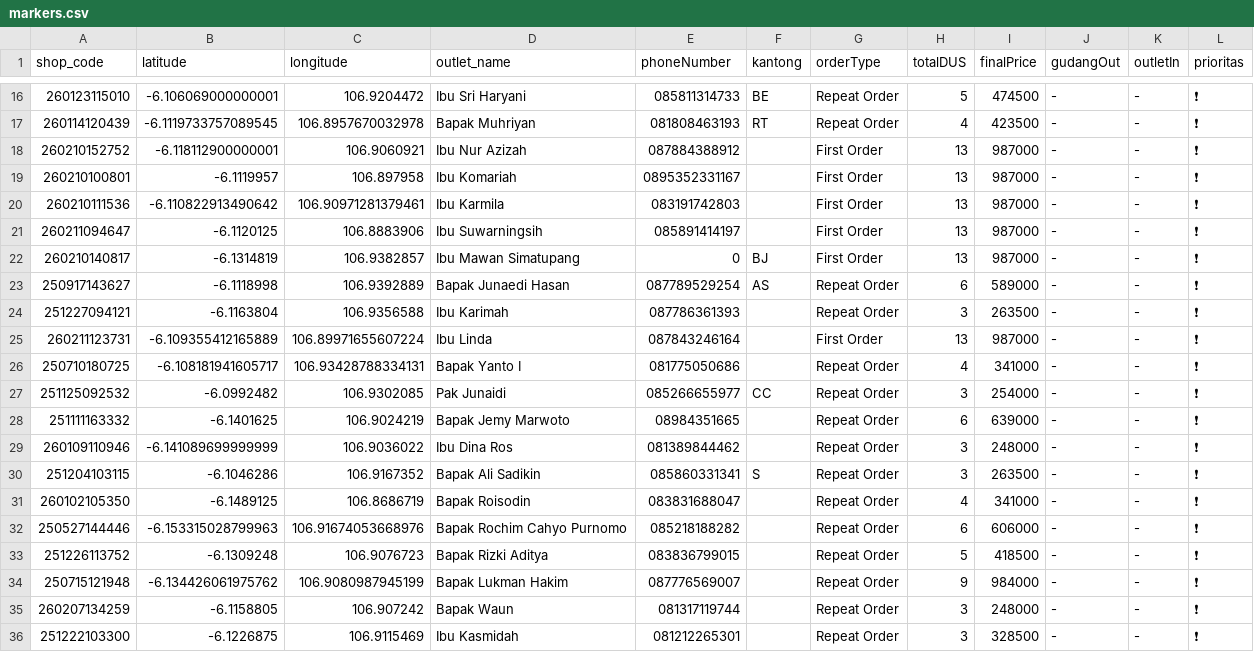
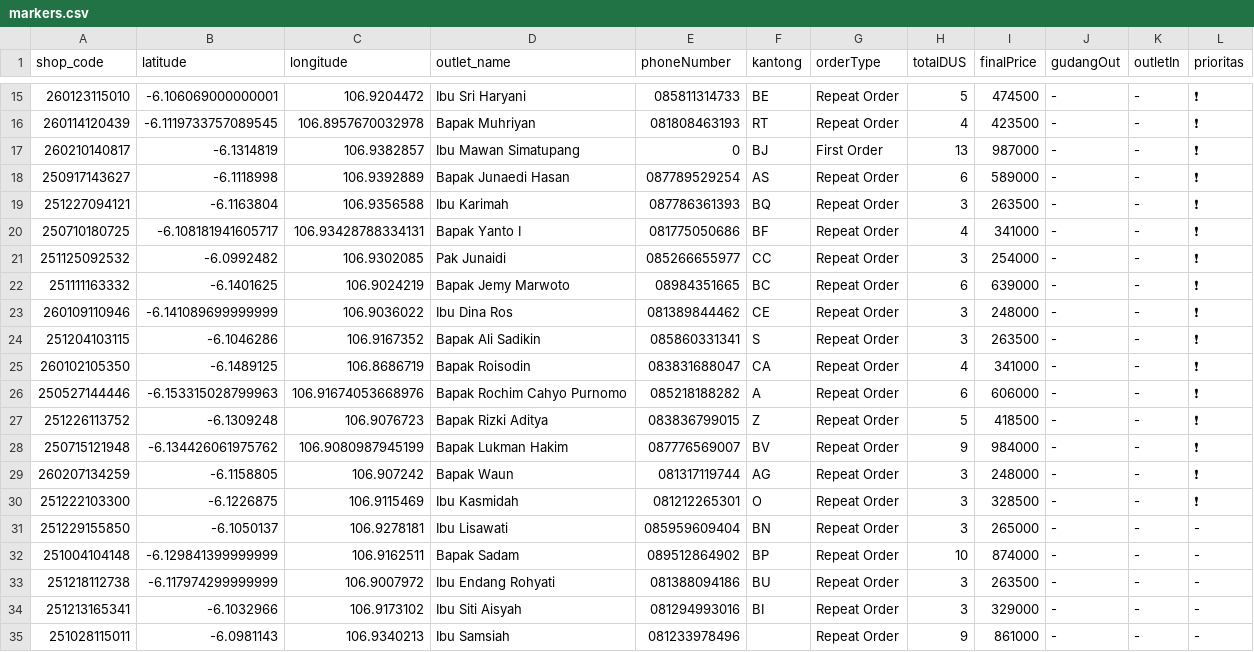
Before and after one commit to AlimanIrawan/indonesia-delivery-map-system, a CSV file: public/markers.csv, drawn as a sheet; only a part is shown, gaps mark what is left out; the diff covers the shown part only.

Commit message:
🚚 更新送货数据 - 2026/02/12

```diff
--- a/public/markers.csv
+++ b/public/markers.csv
@@ -17,20 +16,20 @@ shop_code,latitude,longitude,outlet_name,phoneNumber,kantong,orderType,totalDUS,
 260114120439,-6.1119733757089545,106.8957670032978,"Bapak Muhriyan","081808463193","RT","Repeat Order","4","423500","-","-","❗"
-260210152752,-6.118112900000001,106.9060921,"Ibu Nur Azizah ","087884388912","","First Order","13","987000","-","-","❗"
-260210100801,-6.1119957,106.897958,"Ibu Komariah","0895352331167","","First Order","13","987000","-","-","❗"
-260210111536,-6.110822913490642,106.90971281379461,"Ibu Karmila","083191742803","","First Order","13","987000","-","-","❗"
-260211094647,-6.1120125,106.8883906,"Ibu Suwarningsih","085891414197","","First Order","13","987000","-","-","❗"
 260210140817,-6.1314819,106.9382857,"Ibu Mawan Simatupang","0","BJ","First Order","13","987000","-","-","❗"
 250917143627,-6.1118998,106.9392889,"Bapak Junaedi Hasan","087789529254","AS","Repeat Order","6","589000","-","-","❗"
-251227094121,-6.1163804,106.9356588,"Ibu Karimah","087786361393","","Repeat Order","3","263500","-","-","❗"
-260211123731,-6.109355412165889,106.89971655607224,"Ibu Linda","087843246164","","First Order","13","987000","-","-","❗"
-250710180725,-6.108181941605717,106.93428788334131,"Bapak Yanto I","081775050686","","Repeat Order","4","341000","-","-","❗"
+251227094121,-6.1163804,106.9356588,"Ibu Karimah","087786361393","BQ","Repeat Order","3","263500","-","-","❗"
+250710180725,-6.108181941605717,106.93428788334131,"Bapak Yanto I","081775050686","BF","Repeat Order","4","341000","-","-","❗"
 251125092532,-6.0992482,106.9302085,"Pak Junaidi","085266655977","CC","Repeat Order","3","254000","-","-","❗"
-251111163332,-6.1401625,106.9024219,"Bapak Jemy Marwoto","08984351665","","Repeat Order","6","639000","-","-","❗"
-260109110946,-6.141089699999999,106.9036022,"Ibu Dina Ros ","081389844462","","Repeat Order","3","248000","-","-","❗"
+251111163332,-6.1401625,106.9024219,"Bapak Jemy Marwoto","08984351665","BC","Repeat Order","6","639000","-","-","❗"
+260109110946,-6.141089699999999,106.9036022,"Ibu Dina Ros ","081389844462","CE","Repeat Order","3","248000","-","-","❗"
 251204103115,-6.1046286,106.9167352,"Bapak Ali Sadikin","085860331341","S","Repeat Order","3","263500","-","-","❗"
-260102105350,-6.1489125,106.8686719,"Bapak Roisodin","083831688047","","Repeat Order","4","341000","-","-","❗"
-250527144446,-6.153315028799963,106.91674053668976,"Bapak Rochim Cahyo Purnomo","085218188282","","Repeat Order","6","606000","-","-","❗"
-251226113752,-6.1309248,106.9076723,"Bapak Rizki Aditya ","083836799015","","Repeat Order","5","418500","-","-","❗"
-250715121948,-6.134426061975762,106.9080987945199,"Bapak Lukman Hakim","087776569007","","Repeat Order","9","984000","-","-","❗"
-260207134259,-6.1158805,106.907242,"Bapak Waun","081317119744","","Repeat Order","3","248000","-","-","❗"
-251222103300,-6.1226875,106.9115469,"Ibu Kasmidah","081212265301","","Repeat Order","3","328500","-","-","❗"
+260102105350,-6.1489125,106.8686719,"Bapak Roisodin","083831688047","CA","Repeat Order","4","341000","-","-","❗"
+250527144446,-6.153315028799963,106.91674053668976,"Bapak Rochim Cahyo Purnomo","085218188282","A","Repeat Order","6","606000","-","-","❗"
+251226113752,-6.1309248,106.9076723,"Bapak Rizki Aditya ","083836799015","Z","Repeat Order","5","418500","-","-","❗"
+250715121948,-6.134426061975762,106.9080987945199,"Bapak Lukman Hakim","087776569007","BV","Repeat Order","9","984000","-","-","❗"
+260207134259,-6.1158805,106.907242,"Bapak Waun","081317119744","AG","Repeat Order","3","248000","-","-","❗"
+251222103300,-6.1226875,106.9115469,"Ibu Kasmidah","081212265301","O","Repeat Order","3","328500","-","-","❗"
+251229155850,-6.1050137,106.9278181,"Ibu Lisawati","085959609404","BN","Repeat Order","3","265000","-","-","-"
+251004104148,-6.129841399999999,106.9162511,"Bapak Sadam","089512864902","BP","Repeat Order","10","874000","-","-","-"
+251218112738,-6.117974299999999,106.9007972,"Ibu Endang Rohyati","081388094186","BU","Repeat Order","3","263500","-","-","-"
+251213165341,-6.1032966,106.9173102,"Ibu Siti Aisyah ","081294993016","BI","Repeat Order","3","329000","-","-","-"
+251028115011,-6.0981143,106.9340213,"Ibu Samsiah","081233978496","","Repeat Order","9","861000","-","-","-"
```
Also changed, not shown: 1 removed row and 1 edited cell elsewhere in this file.
